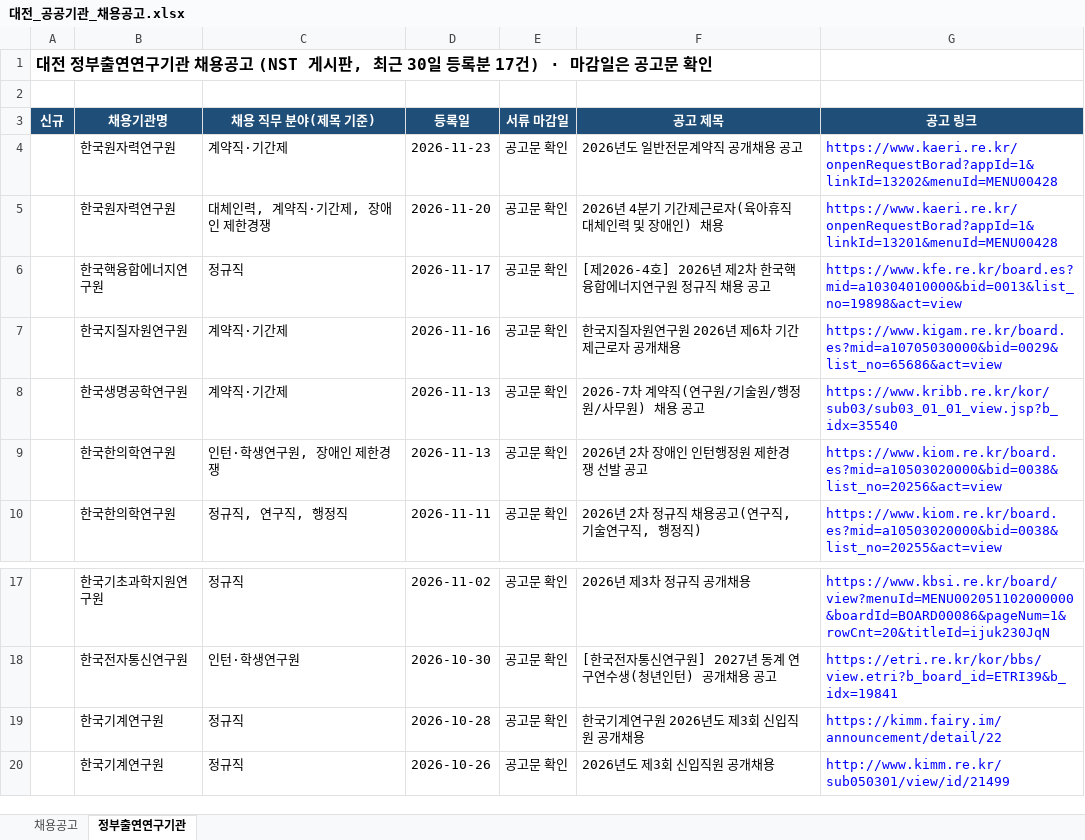
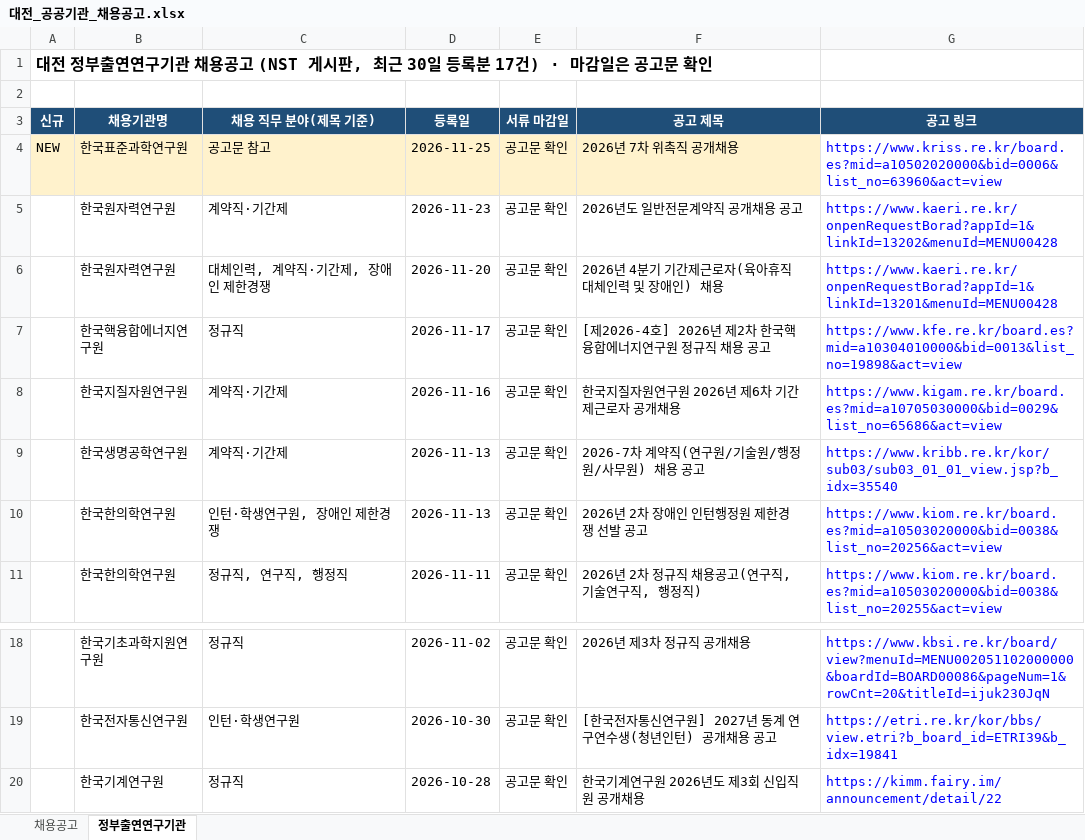
Before and after one commit to SSONG1013/daejeon-jobs, an Excel workbook: docs/대전_공공기관_채용공고.xlsx, sheet 정부출연연구기관, drawn as a sheet; only a part is shown, gaps mark what is left out; values as stored, in another font and other column widths than the file's, no borders; removed rows and columns are numbered as before the commit, all else as after; the diff names each change by its address in the sheet, - before the commit and + after, or states it on an @@ line.

```diff
--- a/docs/대전_공공기관_채용공고.xlsx (sheet 정부출연연구기관)
+++ b/docs/대전_공공기관_채용공고.xlsx (sheet 정부출연연구기관)
+row 4: NEW | 한국표준과학연구원 | 공고문 참고 | 2026-11-25 | 공고문 확인 | 2026년 7차 위촉직 공개채용 | https://www.kriss.re.kr/board.es?mid=a10502020000&bid=0006&list_no=63960&act=view
-row 20:  | 한국기계연구원 | 정규직 | 2026-10-26 | 공고문 확인 | 2026년도 제3회 신입직원 공개채용 | http://www.kimm.re.kr/sub050301/view/id/21499
```
Also changed, not shown: sheet 채용공고, 2 other files.
